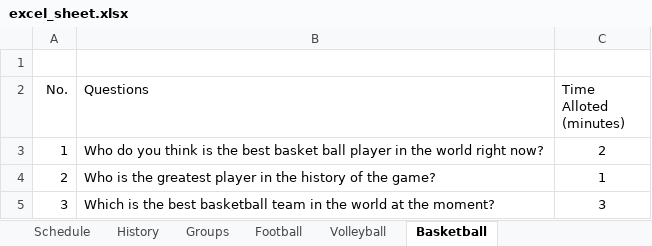
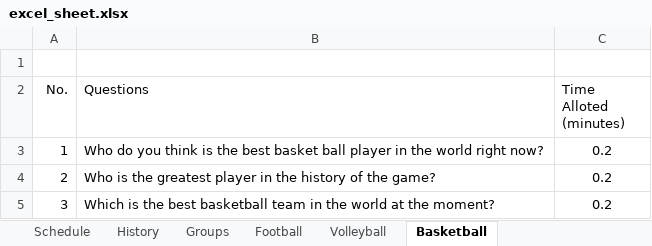
Before and after one commit to raghupalash/QuestionsBot, an Excel workbook: custom/excel_sheet.xlsx, sheet Basketball, drawn as a sheet; values as stored, in another font and other column widths than the file's, no borders; the diff names each change by its address in the sheet, - before the commit and + after, or states it on an @@ line.

```diff
--- a/custom/excel_sheet.xlsx (sheet Basketball)
+++ b/custom/excel_sheet.xlsx (sheet Basketball)
-C3 (Time Alloted (minutes)): 2
+C3 (Time Alloted (minutes)): 0.2
-C4 (Time Alloted (minutes)): 1
+C4 (Time Alloted (minutes)): 0.2
-C5 (Time Alloted (minutes)): 3
+C5 (Time Alloted (minutes)): 0.2
```
Also changed, not shown: custom/chat_history.xlsx, 2 other files.
